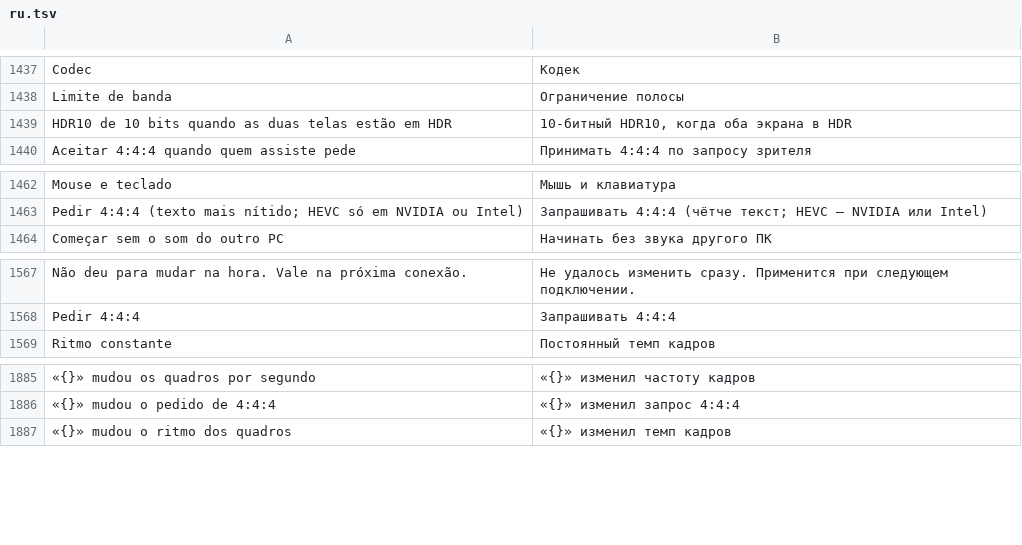
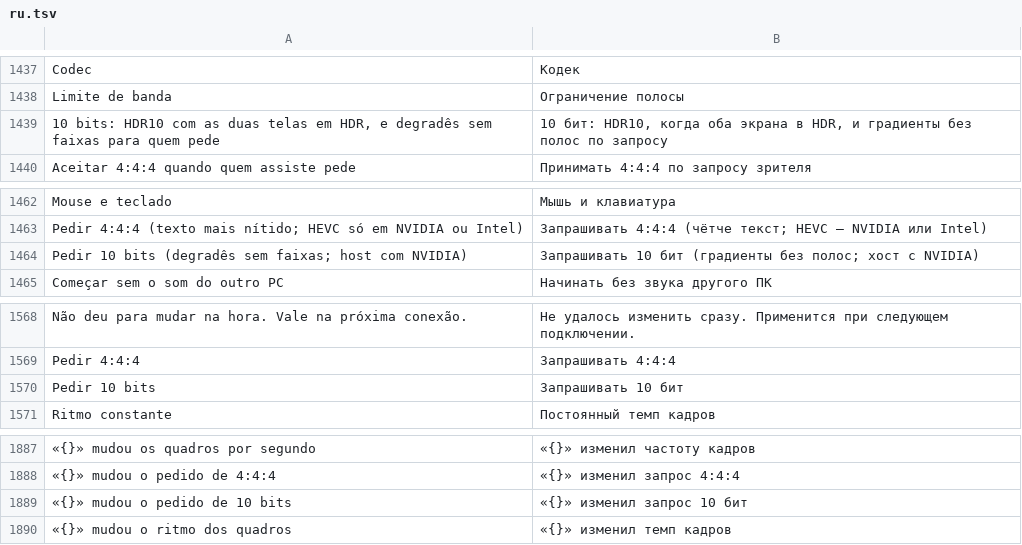
Before and after one commit to maliquem/Prisma, a TSV file: res/ru.tsv, drawn as a sheet; only a part is shown, gaps mark what is left out; removed rows and columns are numbered as before the commit, all else as after; the diff names each change by its address in the sheet, - before the commit and + after, or states it on an @@ line.

Commit message:
Compartilhar tela: pedir 10 bits com a tela SDR (HEVC Main10 e AV1 10 bits no NVENC, BT.709 em P010; quem assiste decodifica em P010; volta a 8 bits se a placa não fizer, com 4:4:4 no ar ou com versão antiga; medidor mostra 10 bits)

```diff
--- a/res/ru.tsv
+++ b/res/ru.tsv
-row 1439: HDR10 de 10 bits quando as duas telas estão em HDR | 10-битный HDR10, когда оба экрана в HDR
+row 1439: 10 bits: HDR10 com as duas telas em HDR, e degradês sem faixas para quem pede | 10 бит: HDR10, когда оба экрана в HDR, и градиенты без полос по запросу
+row 1464: Pedir 10 bits (degradês sem faixas; host com NVIDIA) | Запрашивать 10 бит (градиенты без полос; хост с NVIDIA)
+row 1570: Pedir 10 bits | Запрашивать 10 бит
+row 1889: «{}» mudou o pedido de 10 bits | «{}» изменил запрос 10 бит
```
Also changed, not shown: res/en.tsv, res/es.tsv, 18 other files.
